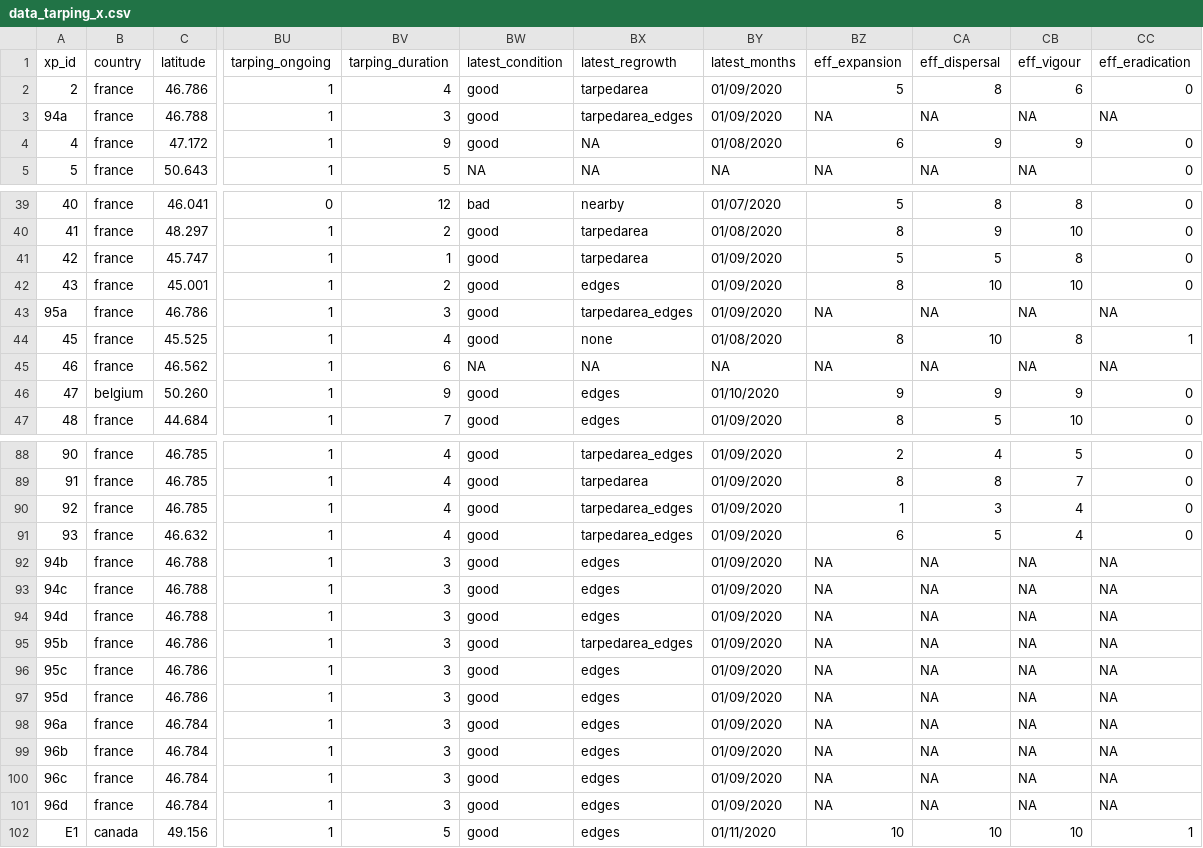
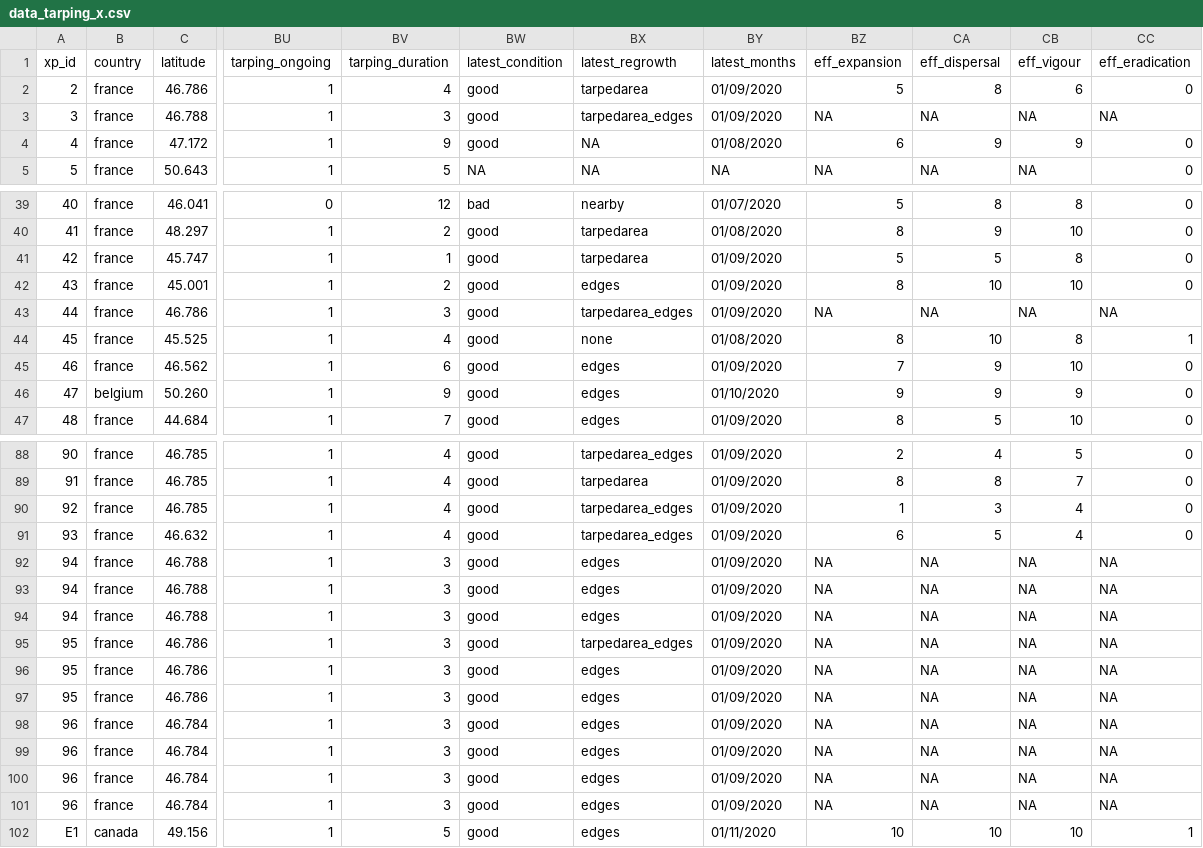
Before and after one commit to mrelnoob/jk.dusz.tarping, a CSV file: mydata/data_tarping_x.csv, drawn as a sheet; only a part is shown, gaps mark what is left out; the diff names each change by its address in the sheet, - before the commit and + after, or states it on an @@ line.

Commit message:
:arrow_up: Creates jk.d.tarp.data_preparation_report.Rmd + Update data (new data)

```diff
--- a/mydata/data_tarping_x.csv
+++ b/mydata/data_tarping_x.csv
-A3 (xp_id): 94a
+A3 (xp_id): 3
-A43 (xp_id): 95a
+A43 (xp_id): 44
-BW45 (latest_condition): NA
+BW45 (latest_condition): good
-BX45 (latest_regrowth): NA
+BX45 (latest_regrowth): edges
-BY45 (latest_months): NA
+BY45 (latest_months): 01/09/2020
-BZ45 (eff_expansion): NA
+BZ45 (eff_expansion): 7
-CA45 (eff_dispersal): NA
+CA45 (eff_dispersal): 9
-CB45 (eff_vigour): NA
+CB45 (eff_vigour): 10
-CC45 (eff_eradication): NA
+CC45 (eff_eradication): 0
-A92 (xp_id): 94b
+A92 (xp_id): 94
-A93 (xp_id): 94c
+A93 (xp_id): 94
-A94 (xp_id): 94d
+A94 (xp_id): 94
-A95 (xp_id): 95b
+A95 (xp_id): 95
-A96 (xp_id): 95c
+A96 (xp_id): 95
-A97 (xp_id): 95d
+A97 (xp_id): 95
-A98 (xp_id): 96a
+A98 (xp_id): 96
-A99 (xp_id): 96b
+A99 (xp_id): 96
-A100 (xp_id): 96c
+A100 (xp_id): 96
-A101 (xp_id): 96d
+A101 (xp_id): 96
```
Also changed, not shown: 3 other files.
